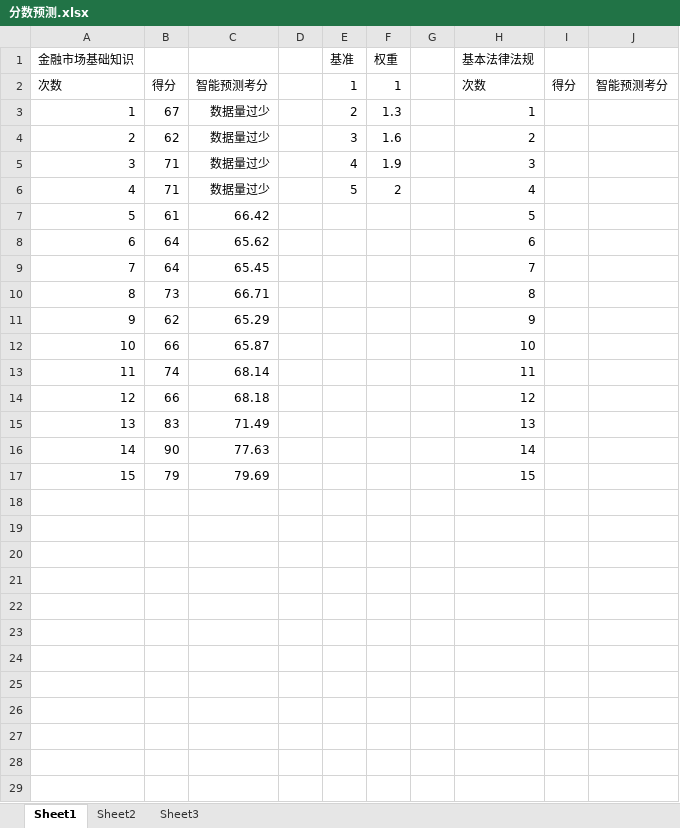
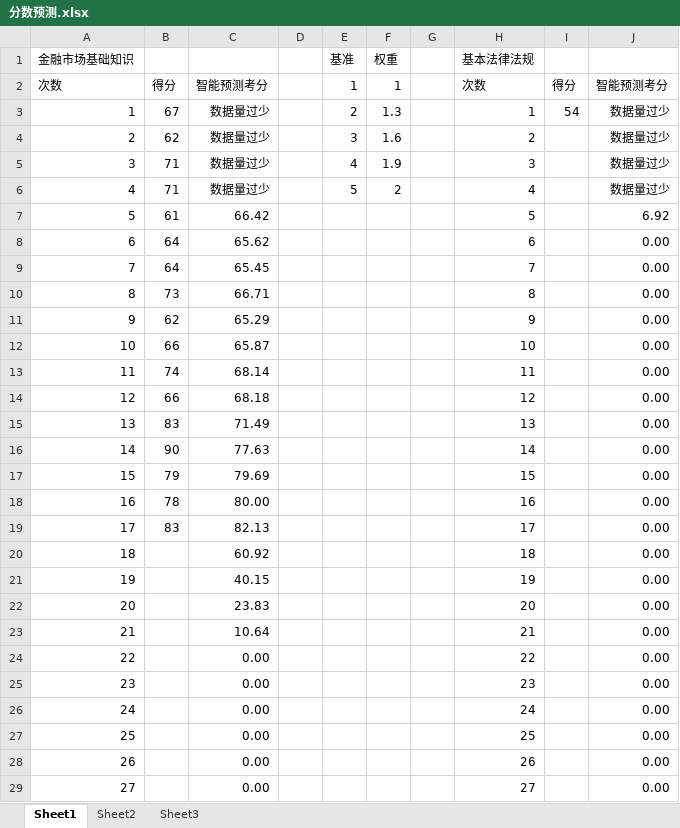
Before and after one commit to zongzhec/SAC-Learning-Notes, an Excel workbook: 分数预测.xlsx, sheet Sheet1, drawn as a sheet; only a part is shown; values as stored, in another font and other column widths than the file's, no borders; charts and pictures and table styles not drawn; the diff covers the shown part only; the diff names each change by its address in the sheet, - before the commit and + after, or states it on an @@ line.

```diff
--- a/分数预测.xlsx (sheet Sheet1)
+++ b/分数预测.xlsx (sheet Sheet1)
-I3: (empty)
+I3: 54
-J3:J6: (empty)
+J3:J6: 数据量过少
-J7: (empty)
+J7: 6.92
-J8:J17: (empty)
+J8:J17: 0.00
+row 18: 16 | 78 | 80.00 |  |  |  |  | 16 |  | 0.00
+row 19: 17 | 83 | 82.13 |  |  |  |  | 17 |  | 0.00
+row 20: 18 |  | 60.92 |  |  |  |  | 18 |  | 0.00
+row 21: 19 |  | 40.15 |  |  |  |  | 19 |  | 0.00
+row 22: 20 |  | 23.83 |  |  |  |  | 20 |  | 0.00
+row 23: 21 |  | 10.64 |  |  |  |  | 21 |  | 0.00
+row 24: 22 |  | 0.00 |  |  |  |  | 22 |  | 0.00
+row 25: 23 |  | 0.00 |  |  |  |  | 23 |  | 0.00
+row 26: 24 |  | 0.00 |  |  |  |  | 24 |  | 0.00
+row 27: 25 |  | 0.00 |  |  |  |  | 25 |  | 0.00
+row 28: 26 |  | 0.00 |  |  |  |  | 26 |  | 0.00
+row 29: 27 |  | 0.00 |  |  |  |  | 27 |  | 0.00
```
Also changed, not shown: 4 added rows elsewhere in this sheet, charts or pictures, 4 other files.
